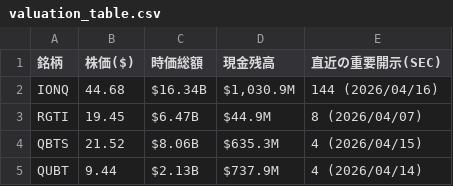
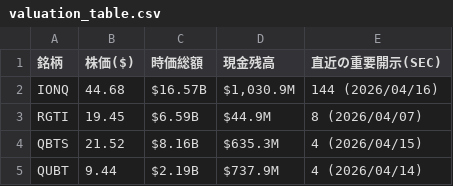
Before and after one commit to navigator-cmyk/stock-bot, a CSV file: valuation_table.csv, drawn as a sheet.

```diff
--- a/valuation_table.csv
+++ b/valuation_table.csv
@@ -1,5 +1,5 @@
 銘柄,株価($),時価総額,現金残高,直近の重要開示(SEC)
-IONQ,44.68,$16.34B,"$1,030.9M",144 (2026/04/16)
-RGTI,19.45,$6.47B,$44.9M,8 (2026/04/07)
-QBTS,21.52,$8.06B,$635.3M,4 (2026/04/15)
-QUBT,9.44,$2.13B,$737.9M,4 (2026/04/14)
+IONQ,44.68,$16.57B,"$1,030.9M",144 (2026/04/16)
+RGTI,19.45,$6.59B,$44.9M,8 (2026/04/07)
+QBTS,21.52,$8.16B,$635.3M,4 (2026/04/15)
+QUBT,9.44,$2.19B,$737.9M,4 (2026/04/14)
```
Also changed, not shown: 1 other file.
